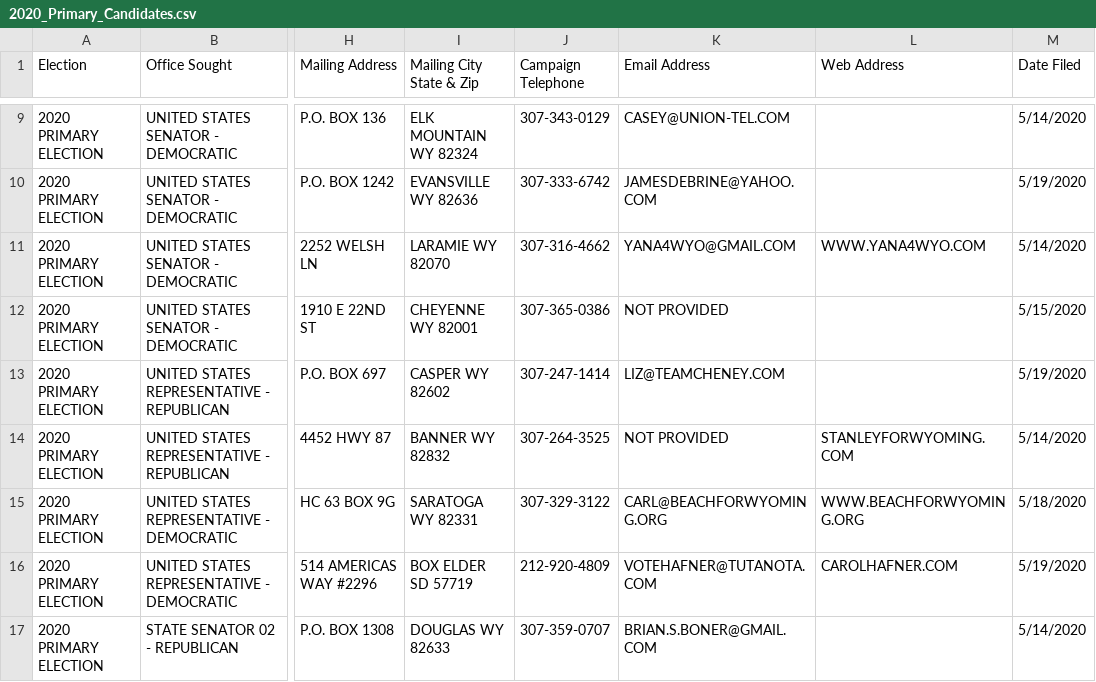
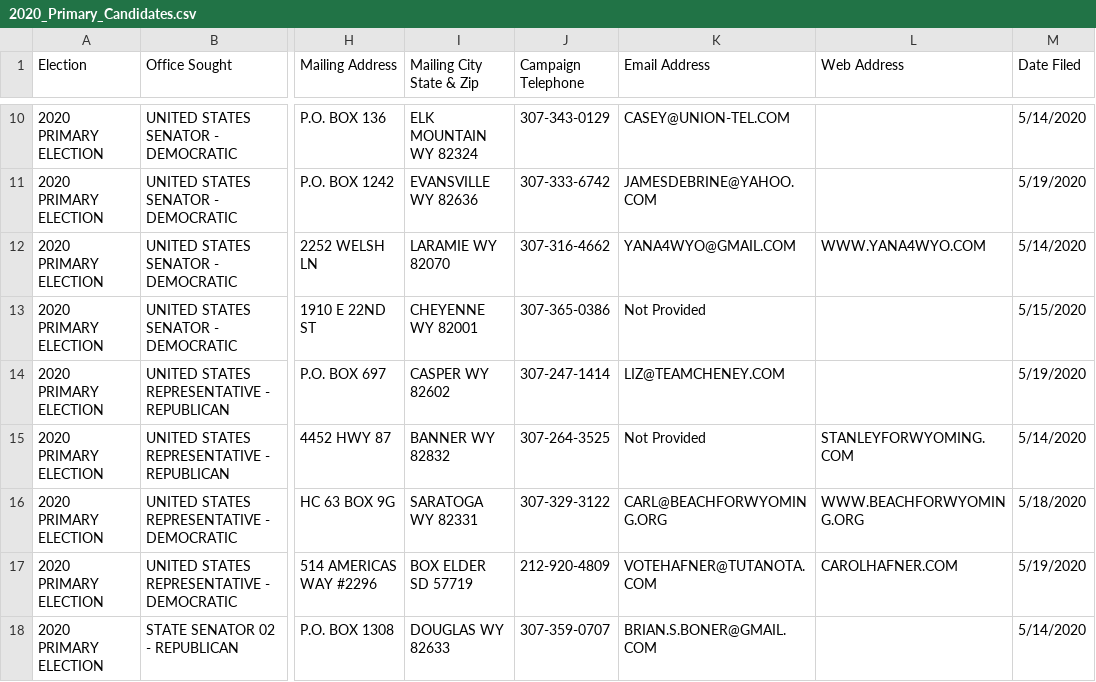
Before and after one commit to yincrash/wy_election_roster, a CSV file: 2020_Primary_Candidates.csv, drawn as a sheet; only a part is shown, gaps mark what is left out; addresses are those after the commit; the diff covers the shown part only; the diff names each change by its address in the sheet, - before the commit and + after, or states it on an @@ line.

Commit message:
5/21 update

```diff
--- a/2020_Primary_Candidates.csv
+++ b/2020_Primary_Candidates.csv
-K13 (Email Address): NOT PROVIDED
+K13 (Email Address): Not Provided
-K15 (Email Address): NOT PROVIDED
+K15 (Email Address): Not Provided
```
Also changed, not shown: 7 added rows and 2 edited cells elsewhere in this file.
